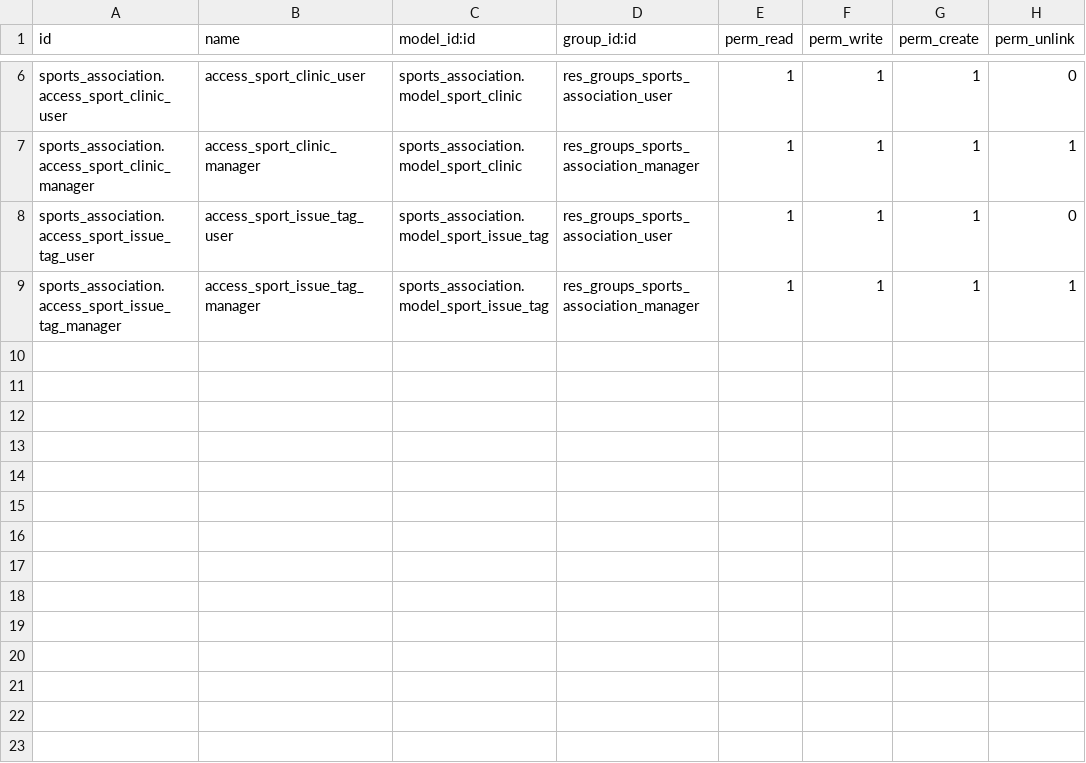
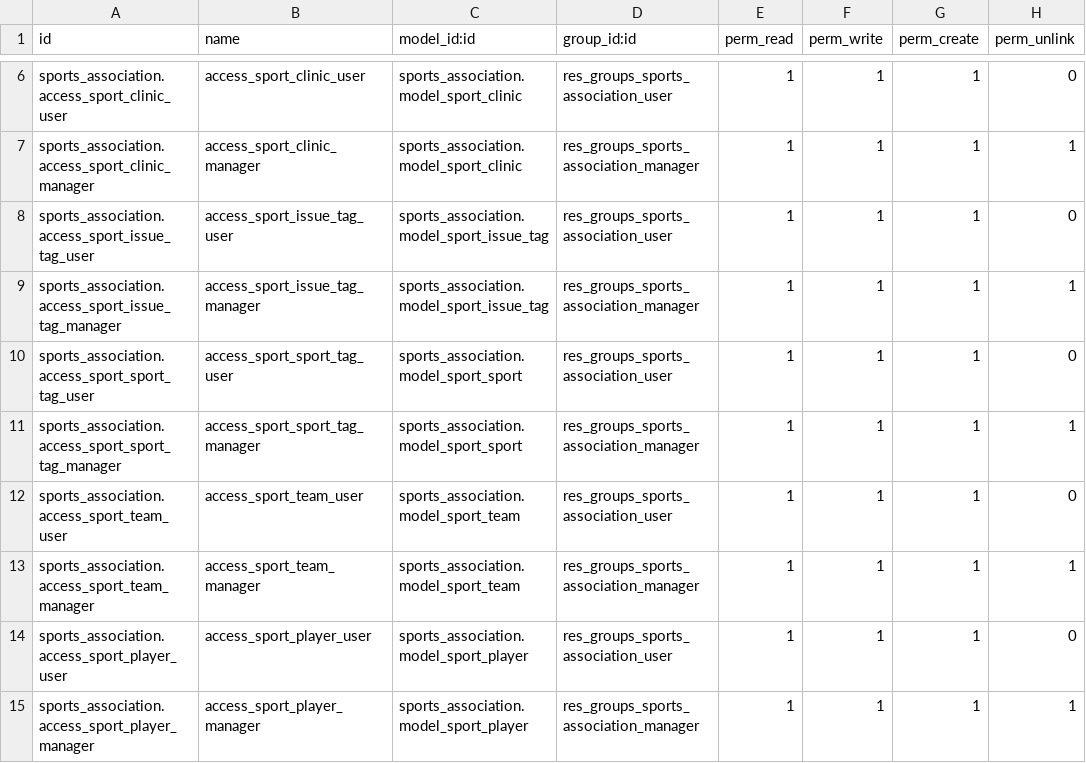
Before and after one commit to nachoserra-domatix/cursoaeodoo2024, a CSV file: sports_association/security/ir.model.access.csv, drawn as a sheet; only a part is shown, gaps mark what is left out.

```diff
--- a/sports_association/security/ir.model.access.csv
+++ b/sports_association/security/ir.model.access.csv
@@ -9 +9,7 @@ sports_association.access_sport_issue_tag_user,access_sport_issue_tag_user,sport
 sports_association.access_sport_issue_tag_manager,access_sport_issue_tag_manager,sports_association.model_sport_issue_tag,res_groups_sports_association_manager,1,1,1,1
+sports_association.access_sport_sport_tag_user,access_sport_sport_tag_user,sports_association.model_sport_sport,res_groups_sports_association_user,1,1,1,0
+sports_association.access_sport_sport_tag_manager,access_sport_sport_tag_manager,sports_association.model_sport_sport,res_groups_sports_association_manager,1,1,1,1
+sports_association.access_sport_team_user,access_sport_team_user,sports_association.model_sport_team,res_groups_sports_association_user,1,1,1,0
+sports_association.access_sport_team_manager,access_sport_team_manager,sports_association.model_sport_team,res_groups_sports_association_manager,1,1,1,1
+sports_association.access_sport_player_user,access_sport_player_user,sports_association.model_sport_player,res_groups_sports_association_user,1,1,1,0
+sports_association.access_sport_player_manager,access_sport_player_manager,sports_association.model_sport_player,res_groups_sports_association_manager,1,1,1,1
```
Also changed, not shown: 13 other files.
